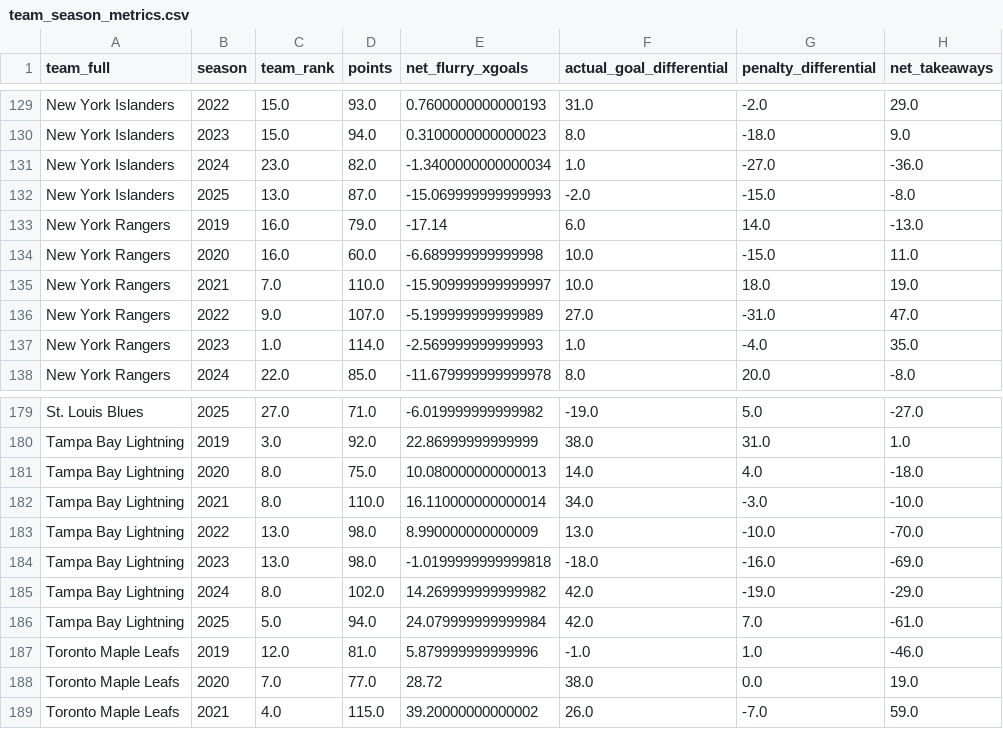
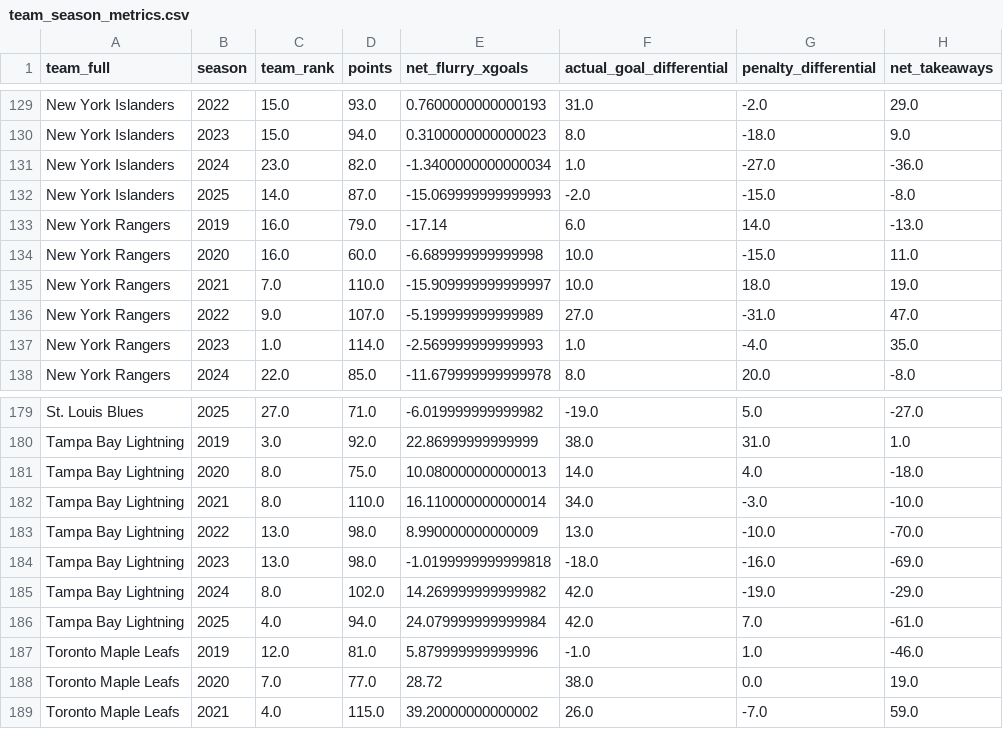
Before and after one commit to Jburn042/sens_analytics, a CSV file: data/team_season_metrics.csv, drawn as a sheet; only a part is shown, gaps mark what is left out; the diff covers the shown part only; the diff names each change by its address in the sheet, - before the commit and + after, or states it on an @@ line.

```diff
--- a/data/team_season_metrics.csv
+++ b/data/team_season_metrics.csv
-C132 (team_rank): 13.0
+C132 (team_rank): 14.0
-C186 (team_rank): 5.0
+C186 (team_rank): 4.0
```
Also changed, not shown: 4 added rows, 4 removed rows and 1 edited cell elsewhere in this file, data/goalie_data.csv, 3 other files.
